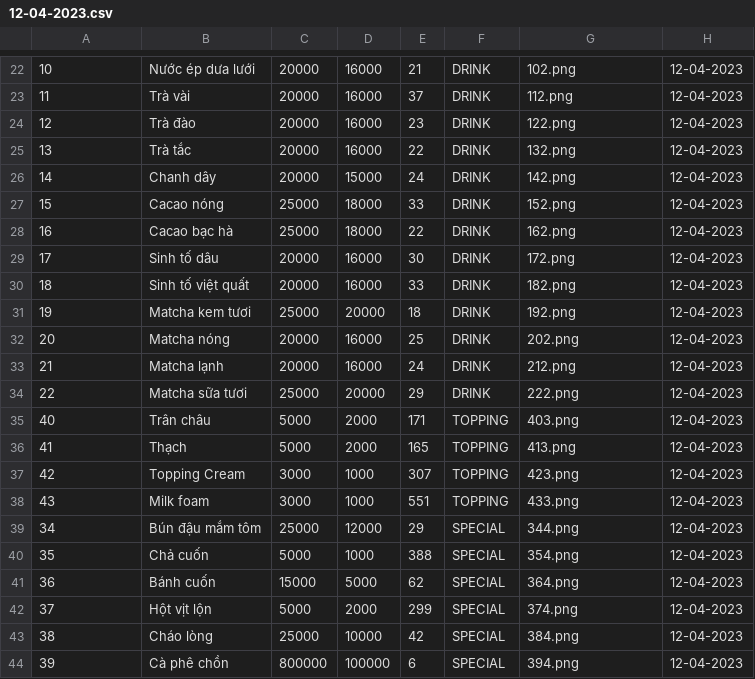
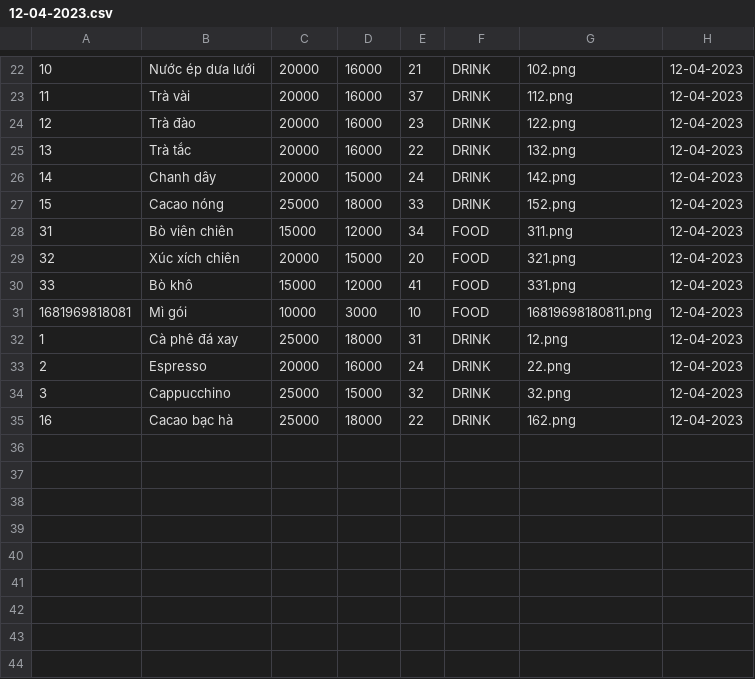
Before and after one commit to TongLuong/QuanLi, a CSV file: Data/12-04-2023.csv, drawn as a sheet; only a part is shown, gaps mark what is left out.

```diff
--- a/Data/12-04-2023.csv
+++ b/Data/12-04-2023.csv
@@ -27,18 +27,9 @@
 15,Cacao nóng,25000,18000,33,DRINK,152.png,12-04-2023
+31,Bò viên chiên,15000,12000,34,FOOD,311.png,12-04-2023
+32,Xúc xích chiên,20000,15000,20,FOOD,321.png,12-04-2023
+33,Bò khô,15000,12000,41,FOOD,331.png,12-04-2023
+1681969818081,Mì gói,10000,3000,10,FOOD,16819698180811.png,12-04-2023
+1,Cà phê đá xay,25000,18000,31,DRINK,12.png,12-04-2023
+2,Espresso,20000,16000,24,DRINK,22.png,12-04-2023
+3,Cappucchino,25000,15000,32,DRINK,32.png,12-04-2023
 16,Cacao bạc hà,25000,18000,22,DRINK,162.png,12-04-2023
-17,Sinh tố dâu,20000,16000,30,DRINK,172.png,12-04-2023
-18,Sinh tố việt quất,20000,16000,33,DRINK,182.png,12-04-2023
-19,Matcha kem tươi,25000,20000,18,DRINK,192.png,12-04-2023
-20,Matcha nóng,20000,16000,25,DRINK,202.png,12-04-2023
-21,Matcha lạnh,20000,16000,24,DRINK,212.png,12-04-2023
-22,Matcha sữa tươi,25000,20000,29,DRINK,222.png,12-04-2023
-40,Trân châu,5000,2000,171,TOPPING,403.png,12-04-2023
-41,Thạch,5000,2000,165,TOPPING,413.png,12-04-2023
-42,Topping Cream,3000,1000,307,TOPPING,423.png,12-04-2023
-43,Milk foam,3000,1000,551,TOPPING,433.png,12-04-2023
-34,Bún đậu mắm tôm,25000,12000,29,SPECIAL,344.png,12-04-2023
-35,Chả cuốn,5000,1000,388,SPECIAL,354.png,12-04-2023
-36,Bánh cuốn,15000,5000,62,SPECIAL,364.png,12-04-2023
-37,Hột vịt lộn,5000,2000,299,SPECIAL,374.png,12-04-2023
-38,Cháo lòng,25000,10000,42,SPECIAL,384.png,12-04-2023
-39,Cà phê chồn,800000,100000,6,SPECIAL,394.png,12-04-2023
```
Also changed, not shown: Data/02-04-2023.csv, Data/07-04-2023.csv, 10 other files.
